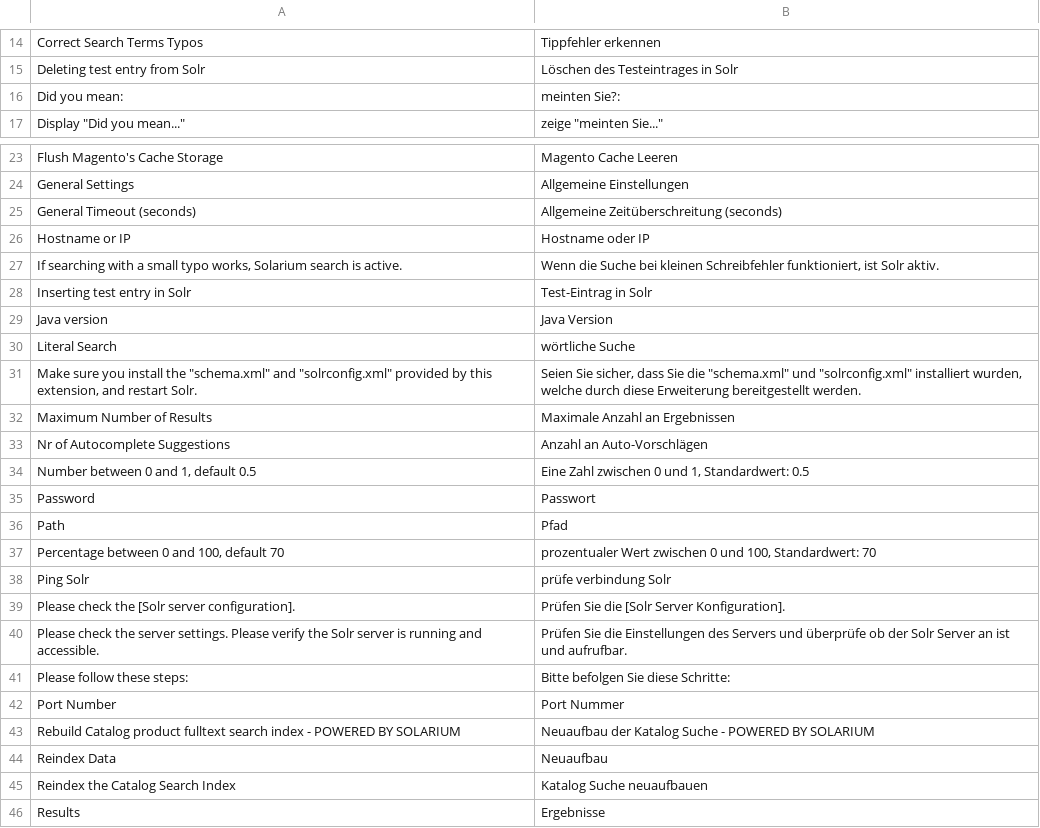
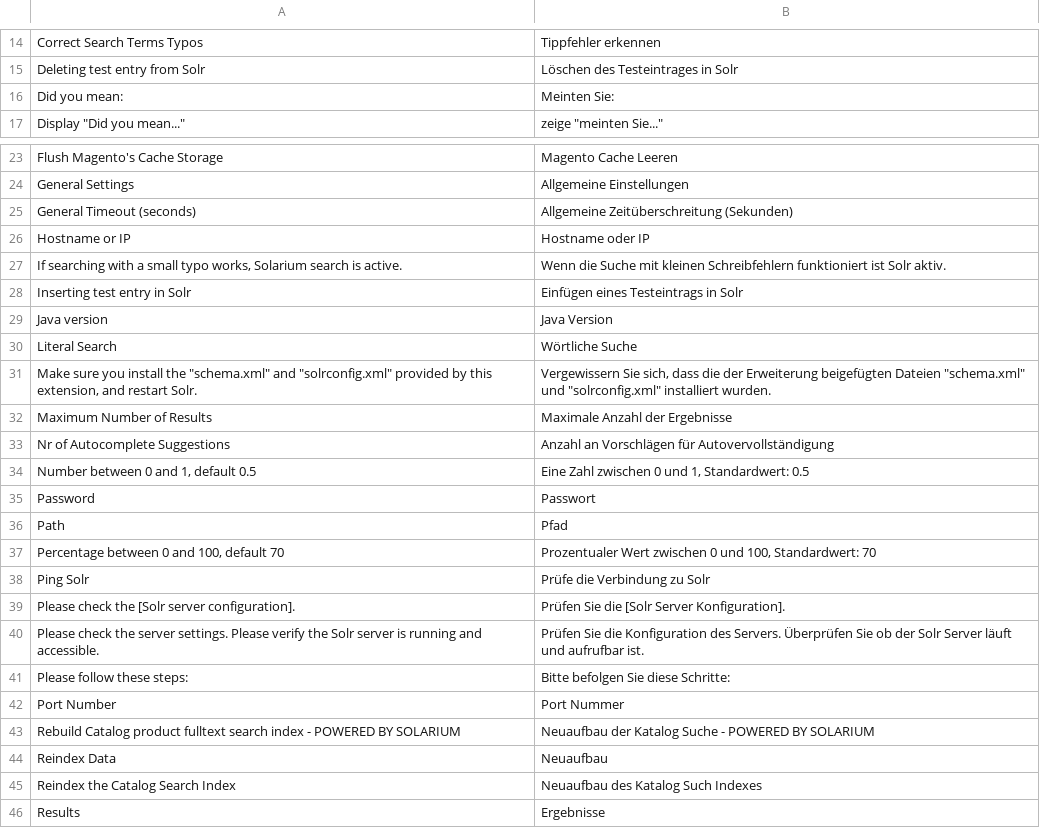
Before and after one commit to jeroenvermeulen/magento-solarium, a CSV file: app/locale/de_DE/JeroenVermeulen_Solarium.csv, drawn as a sheet; only a part is shown, gaps mark what is left out; the diff covers the shown part only.

Commit message:
German translation improved by Dirk Borchers

```diff
--- a/app/locale/de_DE/JeroenVermeulen_Solarium.csv
+++ b/app/locale/de_DE/JeroenVermeulen_Solarium.csv
@@ -15,3 +15,3 @@
 "Deleting test entry from Solr","Löschen des Testeintrages in Solr"
-"Did you mean:","meinten Sie?:"
+"Did you mean:","Meinten Sie:"
 "Display ""Did you mean...""","zeige ""meinten Sie..."""
@@ -24,11 +24,11 @@
 "General Settings","Allgemeine Einstellungen"
-"General Timeout (seconds)","Allgemeine Zeitüberschreitung (seconds)"
+"General Timeout (seconds)","Allgemeine Zeitüberschreitung (Sekunden)"
 "Hostname or IP","Hostname oder IP"
-"If searching with a small typo works, Solarium search is active.","Wenn die Suche bei kleinen Schreibfehler funktioniert, ist Solr aktiv."
-"Inserting test entry in Solr","Test-Eintrag in Solr"
+"If searching with a small typo works, Solarium search is active.","Wenn die Suche mit kleinen Schreibfehlern funktioniert ist Solr aktiv."
+"Inserting test entry in Solr","Einfügen eines Testeintrags in Solr"
 "Java version","Java Version"
-"Literal Search","wörtliche Suche"
-"Make sure you install the ""schema.xml"" and ""solrconfig.xml"" provided by this extension, and restart Solr.","Seien Sie sicher, dass Sie die ""schema.xml"" und ""solrconfig.xml"" installiert wurden, welche durch diese Erweiterung bereitgestellt werden."
-"Maximum Number of Results","Maximale Anzahl an Ergebnissen"
-"Nr of Autocomplete Suggestions","Anzahl an Auto-Vorschlägen"
+"Literal Search","Wörtliche Suche"
+"Make sure you install the ""schema.xml"" and ""solrconfig.xml"" provided by this extension, and restart Solr.","Vergewissern Sie sich, dass die der Erweiterung beigefügten Dateien ""schema.xml"" und ""solrconfig.xml"" installiert wurden."
+"Maximum Number of Results","Maximale Anzahl der Ergebnisse"
+"Nr of Autocomplete Suggestions","Anzahl an Vorschlägen für Autovervollständigung"
 "Number between 0 and 1, default 0.5","Eine Zahl zwischen 0 und 1, Standardwert: 0.5"
@@ -36,6 +36,6 @@
 "Path","Pfad"
-"Percentage between 0 and 100, default 70","prozentualer Wert zwischen 0 und 100, Standardwert: 70"
-"Ping Solr","prüfe verbindung Solr"
+"Percentage between 0 and 100, default 70","Prozentualer Wert zwischen 0 und 100, Standardwert: 70"
+"Ping Solr","Prüfe die Verbindung zu Solr"
 "Please check the [Solr server configuration].","Prüfen Sie die [Solr Server Konfiguration]."
-"Please check the server settings. Please verify the Solr server is running and accessible.","Prüfen Sie die Einstellungen des Servers und überprüfe ob der Solr Server an ist und aufrufbar."
+"Please check the server settings. Please verify the Solr server is running and accessible.","Prüfen Sie die Konfiguration des Servers. Überprüfen Sie ob der Solr Server läuft und aufrufbar ist."
 "Please follow these steps:","Bitte befolgen Sie diese Schritte:"
@@ -44,3 +44,3 @@
 "Reindex Data","Neuaufbau"
-"Reindex the Catalog Search Index","Katalog Suche neuaufbauen"
+"Reindex the Catalog Search Index","Neuaufbau des Katalog Such Indexes"
 "Results","Ergebnisse"
```
Also changed, not shown: 8 edited cells elsewhere in this file.
